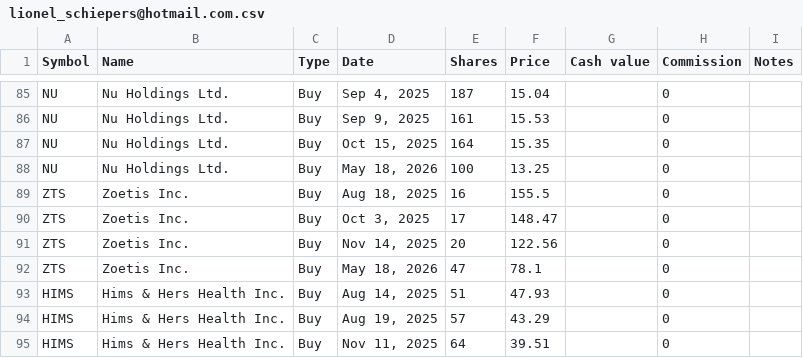
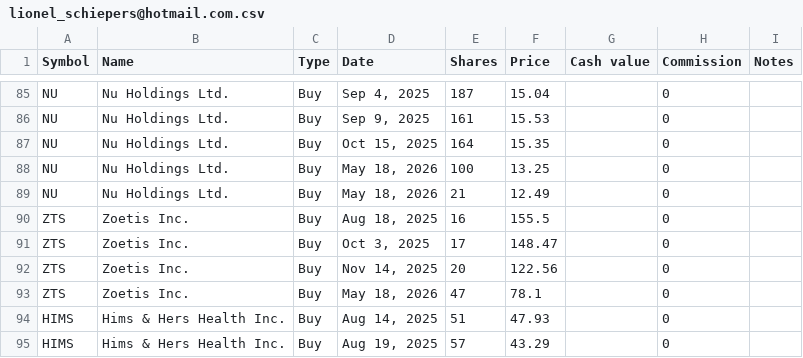
Before and after one commit to lionelschiepers/StockQuotes.Portfolio, a CSV file: Portfolio/lionel_schiepers@hotmail.com.csv, drawn as a sheet; only a part is shown, gaps mark what is left out; the shorter side is filled out with more unchanged rows; the diff names each change by its address in the sheet, - before the commit and + after, or states it on an @@ line.

Commit message:
increased nu holding

```diff
--- a/Portfolio/lionel_schiepers@hotmail.com.csv
+++ b/Portfolio/lionel_schiepers@hotmail.com.csv
+row 89: NU | Nu Holdings Ltd. | Buy | May 18, 2026 | 21 | 12.49 |  | 0
```
